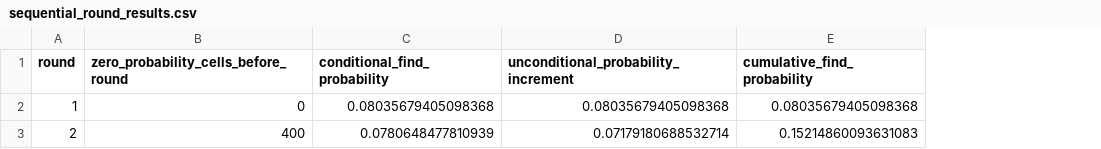
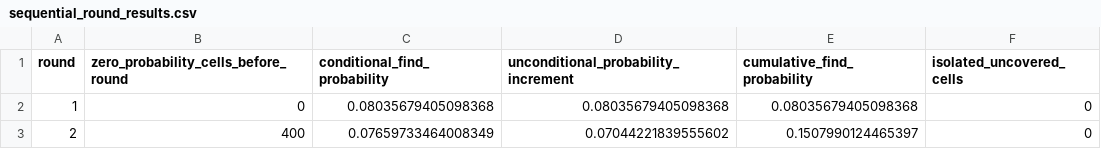
Before and after one commit to apwheele/optimal-search-drone-routing, a CSV file: artifacts/sequential_round_results.csv, drawn as a sheet; the diff names each change by its address in the sheet, - before the commit and + after, or states it on an @@ line.

Commit message:
Prevent isolated cells in replanned search routes

```diff
--- a/artifacts/sequential_round_results.csv
+++ b/artifacts/sequential_round_results.csv
+column F (isolated_uncovered_cells), rows 2-3: 0 | 0
-C3 (conditional_find_probability): 0.0780648477810939
+C3 (conditional_find_probability): 0.07659733464008349
-D3: 0.07179180688532714
+D3: 0.07044221839555602
-E3 (cumulative_find_probability): 0.15214860093631083
+E3 (cumulative_find_probability): 0.1507990124465397
```
Also changed, not shown: artifacts/scenario_results.csv, 9 other files.
